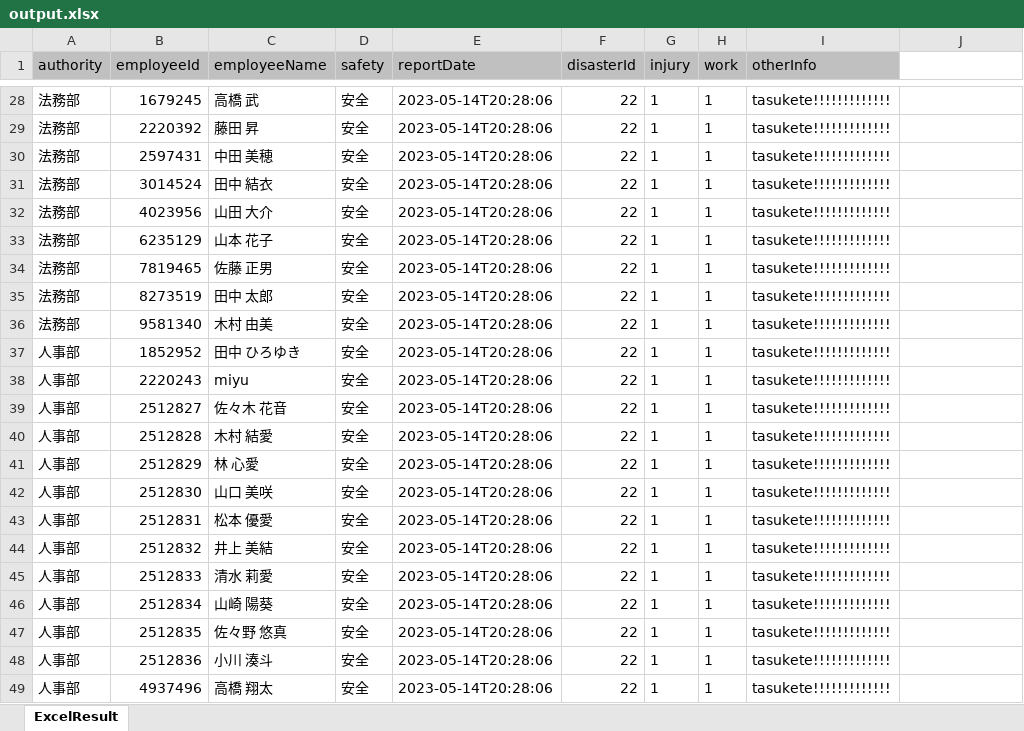
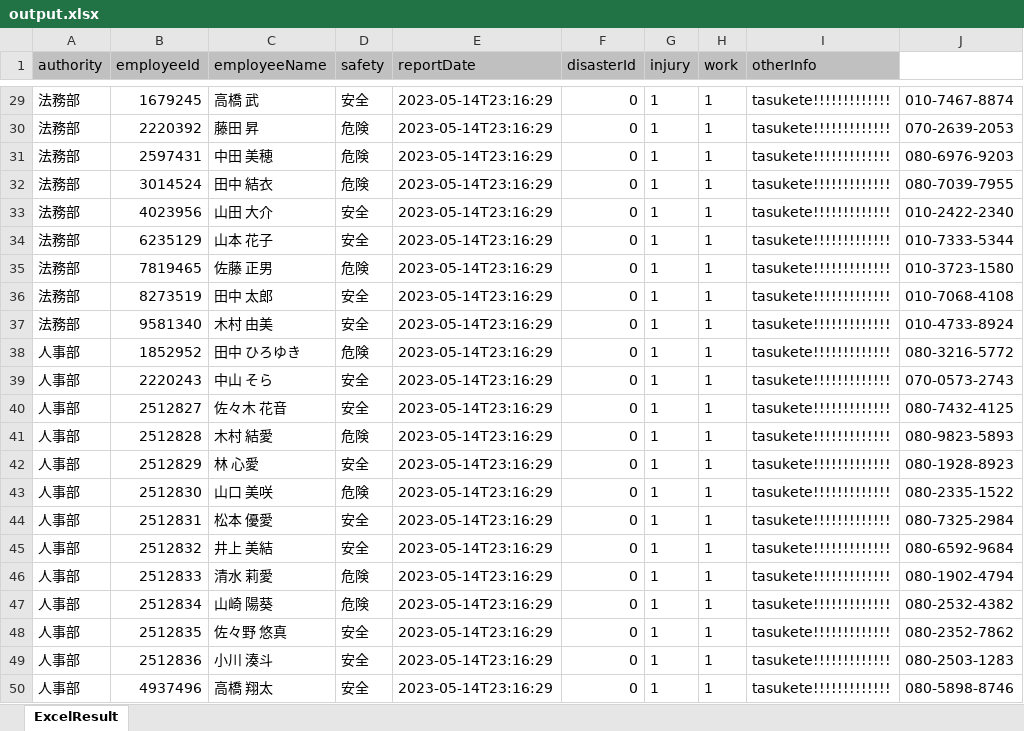
Before and after one commit to jongwon1004/teamSpring, an Excel workbook: firstProject/output.xlsx, sheet ExcelResult, drawn as a sheet; only a part is shown, gaps mark what is left out; values as stored, in another font and other column widths than the file's, no borders; addresses are those after the commit; the diff covers the shown part only; the diff names each change by its address in the sheet, - before the commit and + after, or states it on an @@ line.

```diff
--- a/firstProject/output.xlsx (sheet ExcelResult)
+++ b/firstProject/output.xlsx (sheet ExcelResult)
-E29:E50 (reportDate): 2023-05-14T20:28:06
+E29:E50 (reportDate): 2023-05-14T23:16:29
-F29:F50 (disasterId): 22
+F29:F50 (disasterId): 0
-J29: (empty)
+J29: 010-7467-8874
-D30:D32 (safety): 安全
+D30:D32 (safety): 危険
-J30: (empty)
+J30: 070-2639-2053
-J31: (empty)
+J31: 080-6976-9203
-J32: (empty)
+J32: 080-7039-7955
-J33: (empty)
+J33: 010-2422-2340
-J34: (empty)
+J34: 010-7333-5344
-D35 (safety): 安全
+D35 (safety): 危険
-J35: (empty)
+J35: 010-3723-1580
-J36: (empty)
+J36: 010-7068-4108
-J37: (empty)
+J37: 010-4733-8924
-D38 (safety): 安全
+D38 (safety): 危険
-J38: (empty)
+J38: 080-3216-5772
-C39 (employeeName): miyu
+C39 (employeeName): 中山 そら
-J39: (empty)
+J39: 070-0573-2743
-J40: (empty)
+J40: 080-7432-4125
-D41 (safety): 安全
+D41 (safety): 危険
-J41: (empty)
+J41: 080-9823-5893
-J42: (empty)
+J42: 080-1928-8923
-D43 (safety): 安全
+D43 (safety): 危険
-J43: (empty)
+J43: 080-2335-1522
-J44: (empty)
+J44: 080-7325-2984
-J45: (empty)
+J45: 080-6592-9684
-D46:D47 (safety): 安全
+D46:D47 (safety): 危険
-J46: (empty)
+J46: 080-1902-4794
-J47: (empty)
+J47: 080-2532-4382
-J48: (empty)
+J48: 080-2352-7862
-J49: (empty)
+J49: 080-2503-1283
-J50: (empty)
+J50: 080-5898-8746
```
Also changed, not shown: 2 added rows, 2 removed rows and 389 edited cells elsewhere in this sheet, 7 other files.
